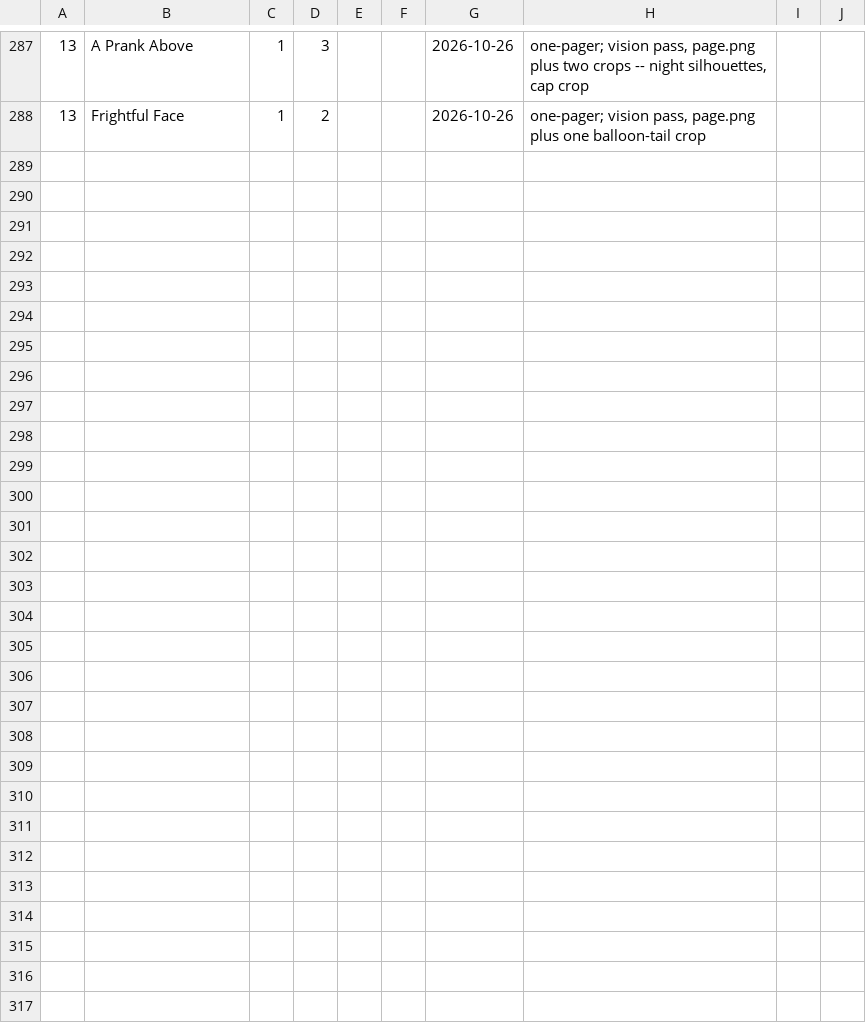
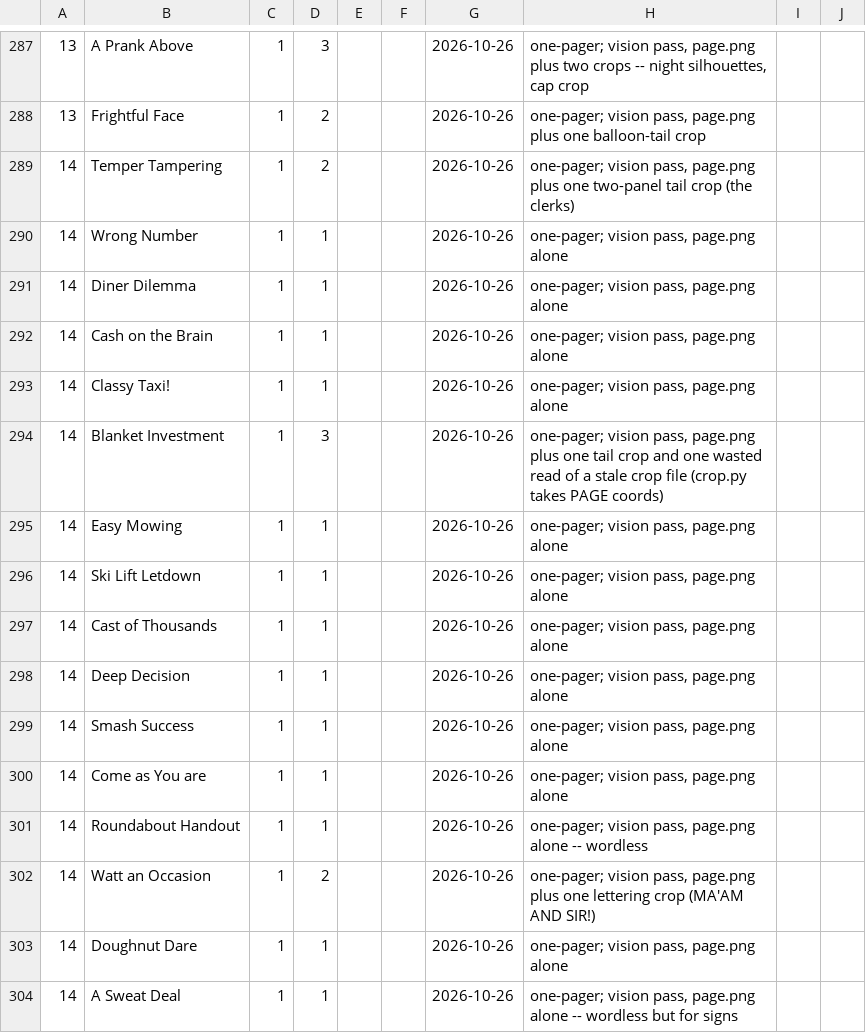
Before and after one commit to glk1001/barks-ocr, a CSV file: docs/vision-cost-ledger.csv, drawn as a sheet; only a part is shown, gaps mark what is left out; the diff names each change by its address in the sheet, - before the commit and + after, or states it on an @@ line.

```diff
--- a/docs/vision-cost-ledger.csv
+++ b/docs/vision-cost-ledger.csv
+row 289: 14 | Temper Tampering | 1 | 2 |  |  | 2026-10-26 | one-pager; vision pass, page.png plus one two-panel tail crop (the clerks)
+row 290: 14 | Wrong Number | 1 | 1 |  |  | 2026-10-26 | one-pager; vision pass, page.png alone
+row 291: 14 | Diner Dilemma | 1 | 1 |  |  | 2026-10-26 | one-pager; vision pass, page.png alone
+row 292: 14 | Cash on the Brain | 1 | 1 |  |  | 2026-10-26 | one-pager; vision pass, page.png alone
+row 293: 14 | Classy Taxi! | 1 | 1 |  |  | 2026-10-26 | one-pager; vision pass, page.png alone
+row 294: 14 | Blanket Investment | 1 | 3 |  |  | 2026-10-26 | one-pager; vision pass, page.png plus one tail crop and one wasted read of a stale crop file (crop.py takes PAGE coords)
+row 295: 14 | Easy Mowing | 1 | 1 |  |  | 2026-10-26 | one-pager; vision pass, page.png alone
+row 296: 14 | Ski Lift Letdown | 1 | 1 |  |  | 2026-10-26 | one-pager; vision pass, page.png alone
+row 297: 14 | Cast of Thousands | 1 | 1 |  |  | 2026-10-26 | one-pager; vision pass, page.png alone
+row 298: 14 | Deep Decision | 1 | 1 |  |  | 2026-10-26 | one-pager; vision pass, page.png alone
+row 299: 14 | Smash Success | 1 | 1 |  |  | 2026-10-26 | one-pager; vision pass, page.png alone
+row 300: 14 | Come as You are | 1 | 1 |  |  | 2026-10-26 | one-pager; vision pass, page.png alone
+row 301: 14 | Roundabout Handout | 1 | 1 |  |  | 2026-10-26 | one-pager; vision pass, page.png alone -- wordless
+row 302: 14 | Watt an Occasion | 1 | 2 |  |  | 2026-10-26 | one-pager; vision pass, page.png plus one lettering crop (MA'AM AND SIR!)
+row 303: 14 | Doughnut Dare | 1 | 1 |  |  | 2026-10-26 | one-pager; vision pass, page.png alone
+row 304: 14 | A Sweat Deal | 1 | 1 |  |  | 2026-10-26 | one-pager; vision pass, page.png alone -- wordless but for signs
```
